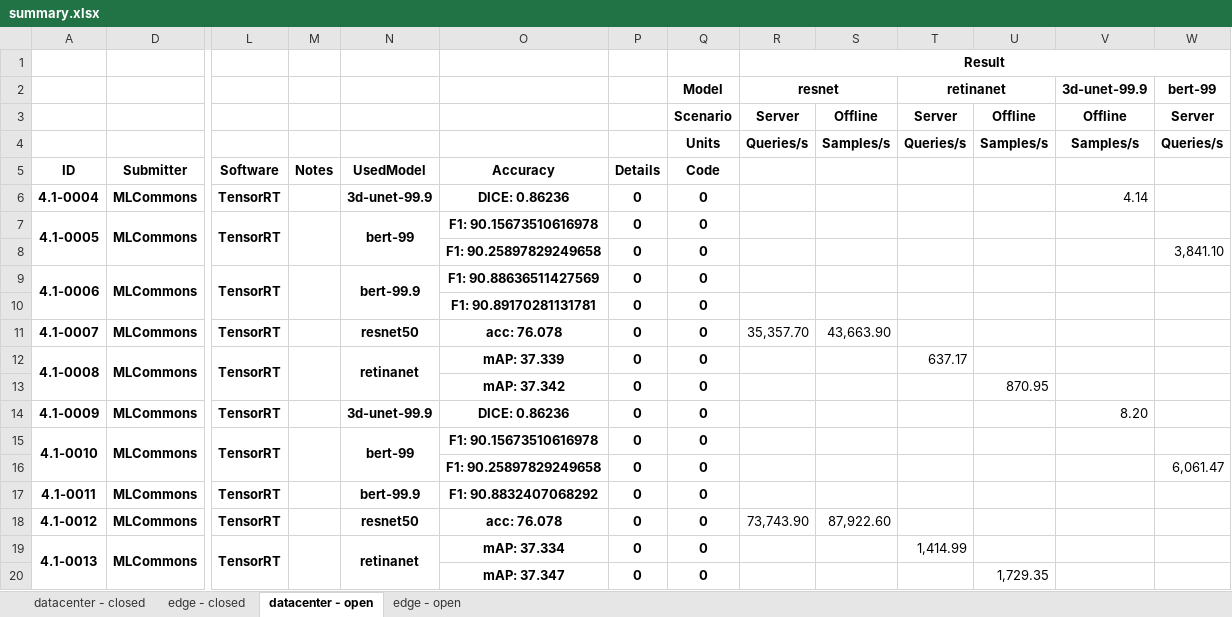
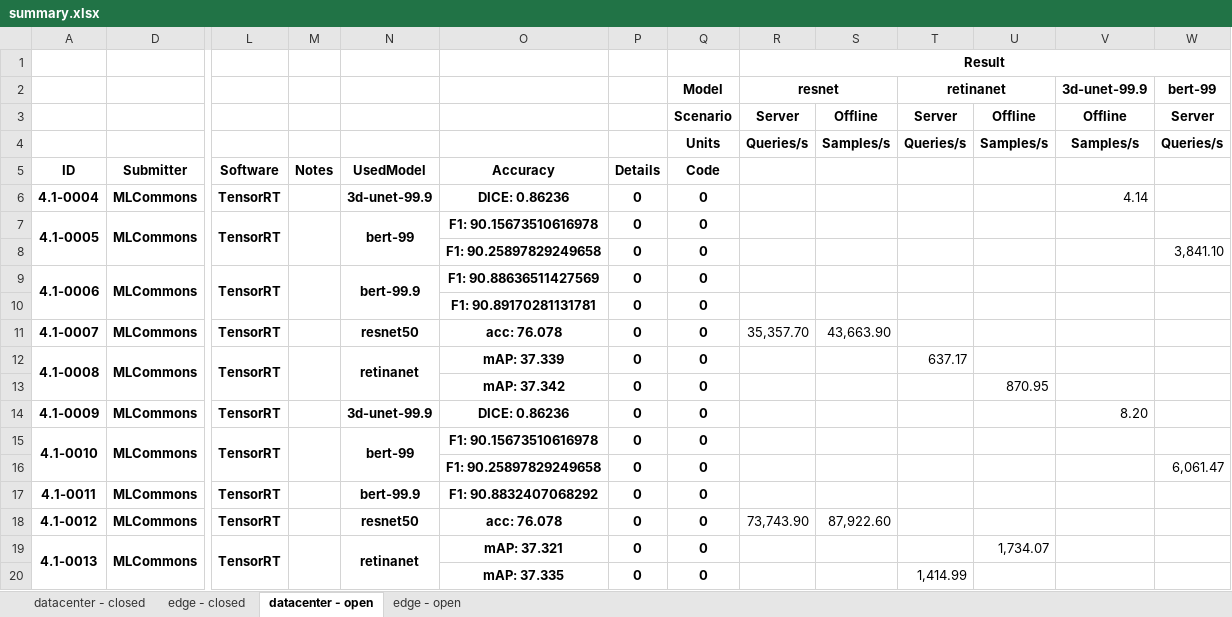
Before and after one commit to mlcommons/mlperf_inference_unofficial_submissions_v5.0, an Excel workbook: summary.xlsx, sheet datacenter - open, drawn as a sheet; only a part is shown, gaps mark what is left out; values as stored, in another font and other column widths than the file's, no borders; conditional formats not drawn; removed rows and columns are numbered as before the commit, all else as after; rows hold the shown columns only; the diff names each change by its address in the sheet, - before the commit and + after, or states it on an @@ line.

```diff
--- a/summary.xlsx (sheet datacenter - open)
+++ b/summary.xlsx (sheet datacenter - open)
-O19: mAP: 37.334
+O19: mAP: 37.321
-T19: 1,414.99
+T19: (empty)
-U19: (empty)
+U19: 1,734.07
-row 20:  |  |  |  |  | mAP: 37.347 | 0 | 0 |  |  |  | 1,729.35
+row 20:  |  |  |  |  | mAP: 37.335 | 0 | 0 |  |  | 1,414.99
```
Also changed, not shown: sheet edge - open, 4 other files.
